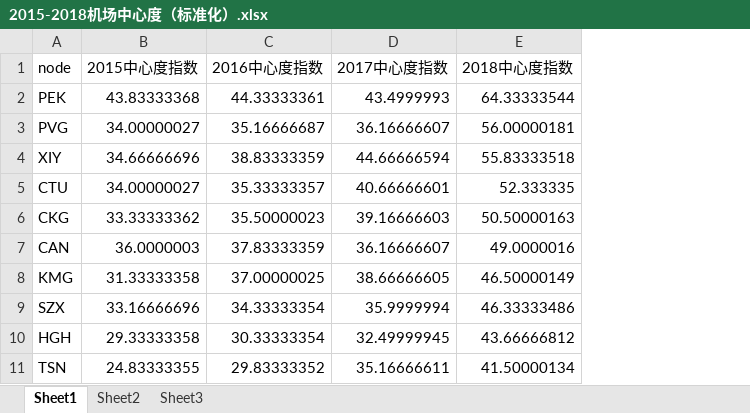
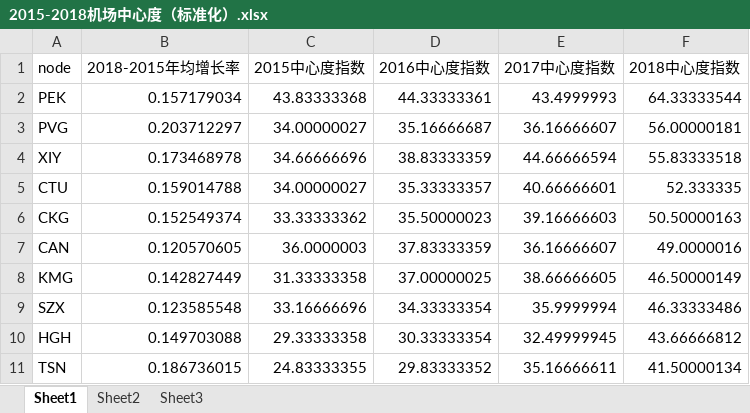
Before and after one commit to zhangzihaoDT/DESIGN2019-scrolltelling, an Excel workbook: 可视化作图需求0416-v1/2015-2018机场中心度（标准化）.xlsx, sheet Sheet1, drawn as a sheet; only a part is shown; values as stored, in another font and other column widths than the file's, no borders; the diff names each change by its address in the sheet, - before the commit and + after, or states it on an @@ line.

```diff
--- a/可视化作图需求0416-v1/2015-2018机场中心度（标准化）.xlsx (sheet Sheet1)
+++ b/可视化作图需求0416-v1/2015-2018机场中心度（标准化）.xlsx (sheet Sheet1)
+column B (2018-2015年均增长率), rows 2-11: 0.157179034 | 0.203712297 | 0.173468978 | 0.159014788 | 0.152549374 | 0.120570605 | 0.142827449 | 0.123585548 | 0.149703088 | 0.186736015
```
Also changed, not shown: 可视化作图需求0416-v1/机场中心度增长率.xlsx, 19 other files.
